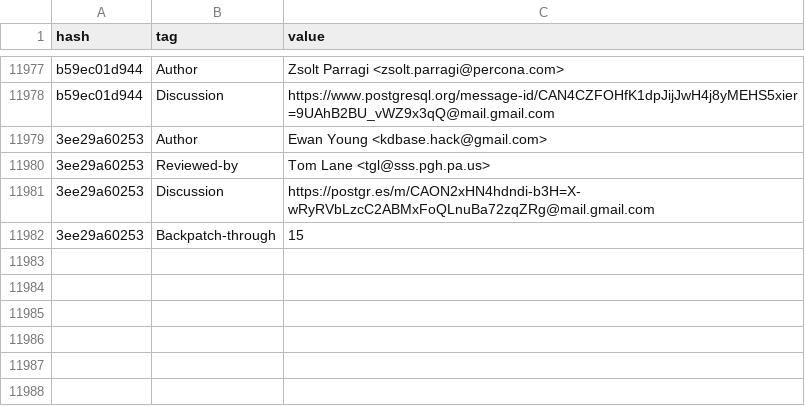
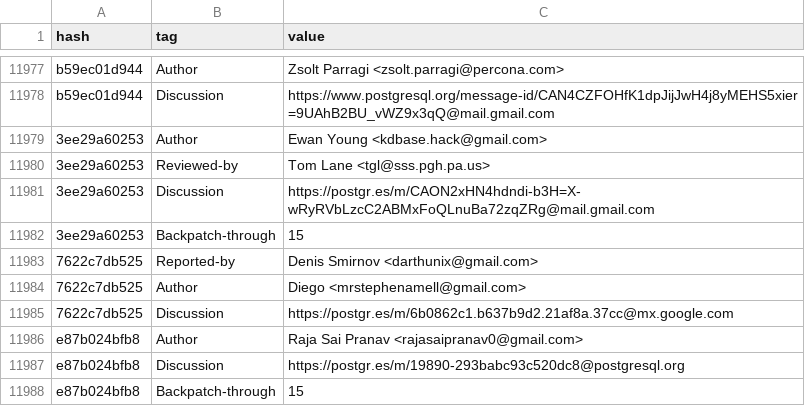
Before and after one commit to robertmhaas/pg-code-contributions, a TSV file: data/tags/2026.tsv, drawn as a sheet; only a part is shown, gaps mark what is left out; the diff names each change by its address in the sheet, - before the commit and + after, or states it on an @@ line.

Commit message:
Update data through e87b024bfb

```diff
--- a/data/tags/2026.tsv
+++ b/data/tags/2026.tsv
+row 11983: 7622c7db525 | Reported-by | Denis Smirnov <darthunix@gmail.com>
+row 11984: 7622c7db525 | Author | Diego <mrstephenamell@gmail.com>
+row 11985: 7622c7db525 | Discussion | https://postgr.es/m/6b0862c1.b637b9d2.21af8a.37cc@mx.google.com
+row 11986: e87b024bfb8 | Author | Raja Sai Pranav <rajasaipranav0@gmail.com>
+row 11987: e87b024bfb8 | Discussion | https://postgr.es/m/19890-293babc93c520dc8@postgresql.org
+row 11988: e87b024bfb8 | Backpatch-through | 15
```
Also changed, not shown: data/commits/2026.tsv, 1 other file.
